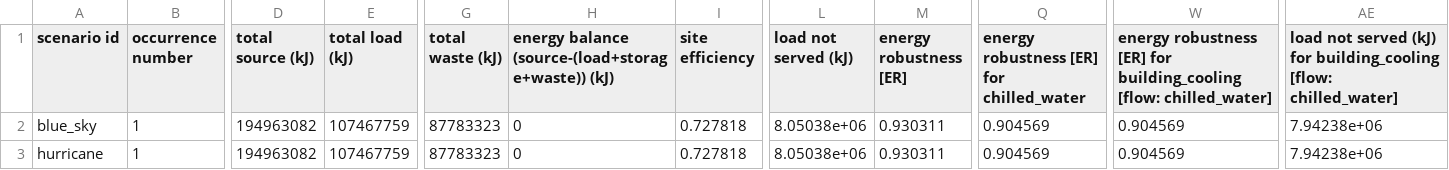
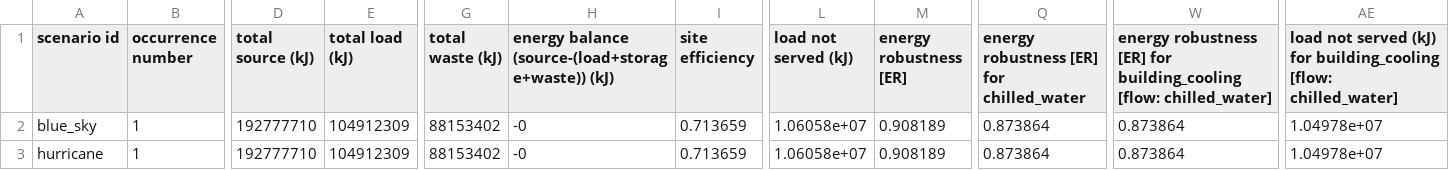
Before and after one commit to bigladder/erin, a CSV file: docs/examples/ex40-stats.csv, drawn as a sheet; only a part is shown, gaps mark what is left out; the diff names each change by its address in the sheet, - before the commit and + after, or states it on an @@ line.

```diff
--- a/docs/examples/ex40-stats.csv
+++ b/docs/examples/ex40-stats.csv
-D2:D3 (total source (kJ)): 194963082
+D2:D3 (total source (kJ)): 192777710
-E2:E3 (total load (kJ)): 107467759
+E2:E3 (total load (kJ)): 104912309
-G2:G3 (total waste (kJ)): 87783323
+G2:G3 (total waste (kJ)): 88153402
-H2:H3: 0
+H2:H3: -0
-I2:I3 (site efficiency): 0.727818
+I2:I3 (site efficiency): 0.713659
-L2:L3 (load not served (kJ)): 8.05038e+06
+L2:L3 (load not served (kJ)): 1.06058e+07
-M2:M3 (energy robustness [ER]): 0.930311
+M2:M3 (energy robustness [ER]): 0.908189
-Q2:Q3: 0.904569
+Q2:Q3: 0.873864
-W2:W3: 0.904569
+W2:W3: 0.873864
-AE2:AE3: 7.94238e+06
+AE2:AE3: 1.04978e+07
```
Also changed, not shown: docs/examples/ex40-out.csv, docs/examples/ex41-out.csv, 11 other files.
